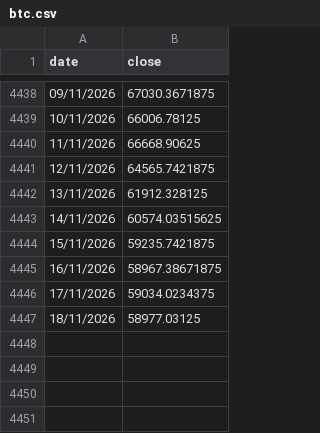
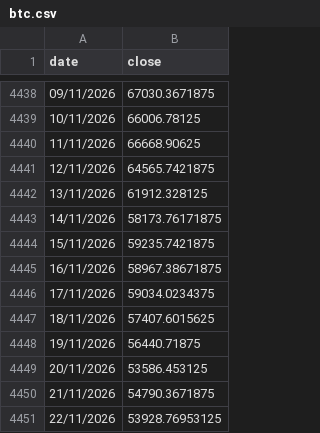
Before and after one commit to gvisentin-beep/pigro-gloob, a CSV file: data/btc.csv, drawn as a sheet; only a part is shown, gaps mark what is left out.

```diff
--- a/data/btc.csv
+++ b/data/btc.csv
@@ -4442,3 +4442,3 @@ date;close
 13/11/2026;61912.328125
-14/11/2026;60574.03515625
+14/11/2026;58173.76171875
 15/11/2026;59235.7421875
@@ -4446,2 +4446,6 @@ date;close
 17/11/2026;59034.0234375
-18/11/2026;58977.03125
+18/11/2026;57407.6015625
+19/11/2026;56440.71875
+20/11/2026;53586.453125
+21/11/2026;54790.3671875
+22/11/2026;53928.76953125
```
Also changed, not shown: data/gold.csv, data/world.csv, 9 other files.
